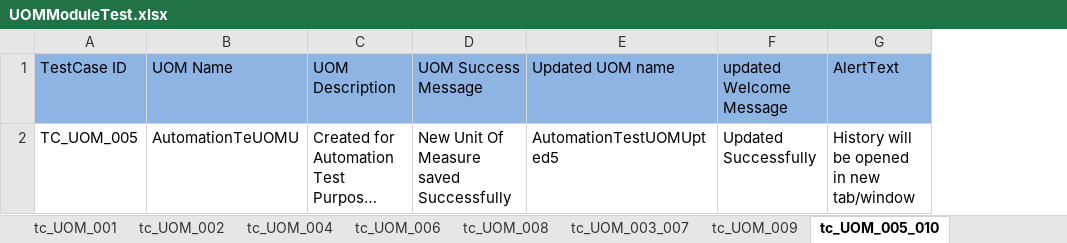
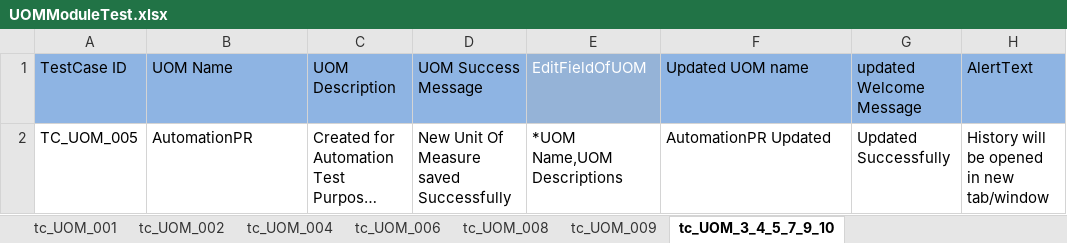
Before and after one commit to Rameshwar-Juptimath/NestedClassesAllureBug, an Excel workbook: resources/ExcelsheetData/UOMModuleTest.xlsx, sheet tc_UOM_3_4_5_7_9_10, drawn as a sheet; only a part is shown; long unchanged cells end in …; values as stored, in another font and other column widths than the file's, no borders; addresses are those after the commit; the diff names each change by its address in the sheet, - before the commit and + after, or states it on an @@ line.

```diff
--- a/resources/ExcelsheetData/UOMModuleTest.xlsx (sheet tc_UOM_3_4_5_7_9_10)
+++ b/resources/ExcelsheetData/UOMModuleTest.xlsx (sheet tc_UOM_3_4_5_7_9_10)
-sheet tab: tc_UOM_005_010
+sheet tab: tc_UOM_3_4_5_7_9_10
-sheet tab: tc_UOM_003_007
+column E (EditFieldOfUOM), row 2: *UOM Name,UOM Descriptions
-B2 (UOM Name): AutomationTeUOMU
+B2 (UOM Name): AutomationPR
-F2 (Updated UOM name): AutomationTestUOMUpted5
+F2 (Updated UOM name): AutomationPR Updated
```
Also changed, not shown: 1 other file.
